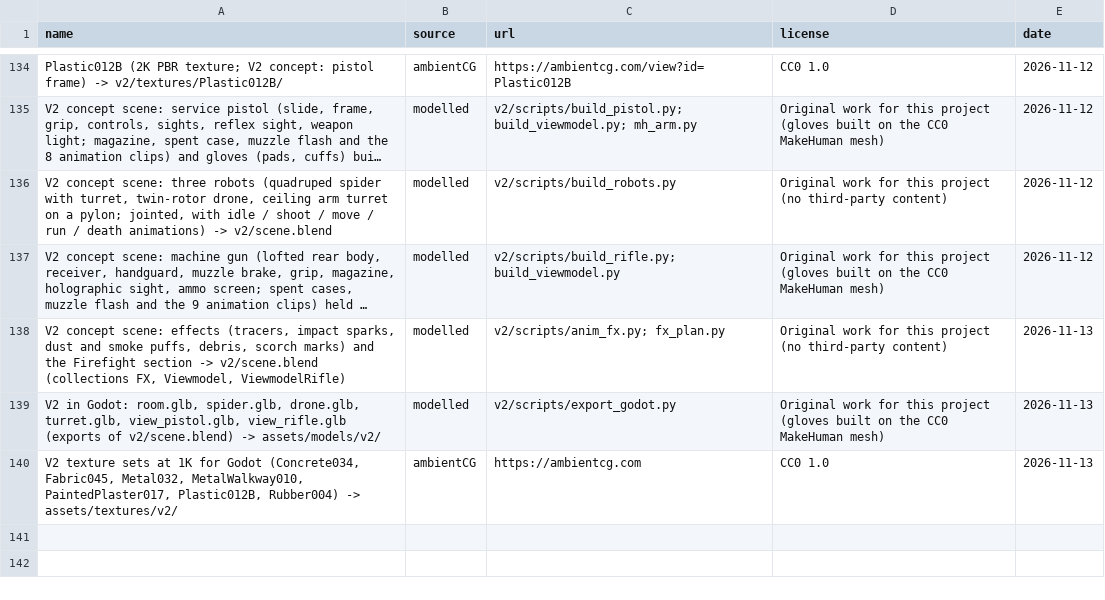
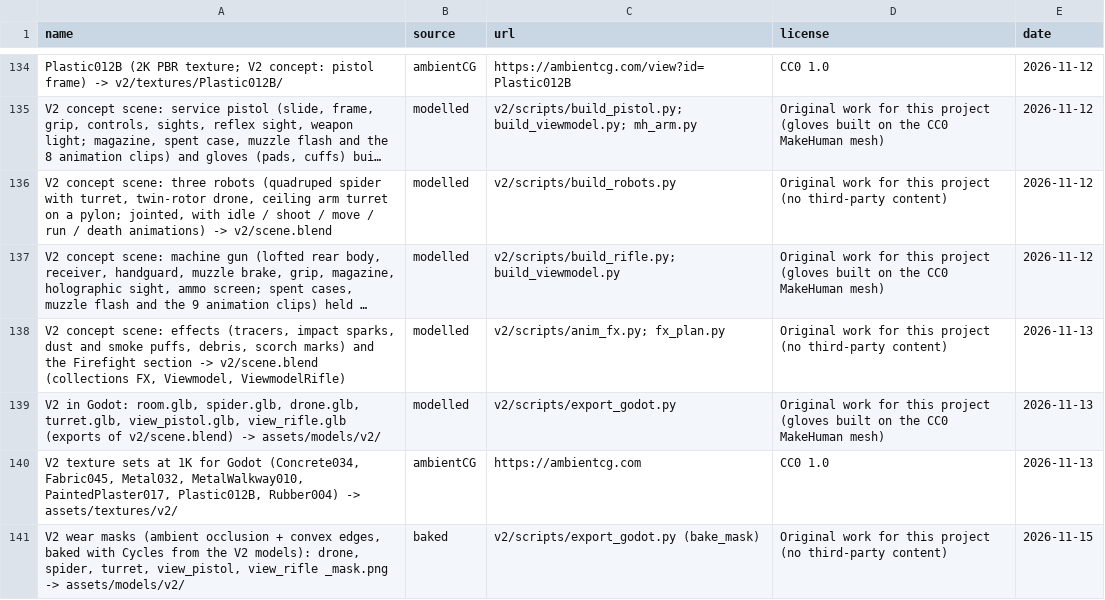
Before and after one commit to willsertorio/godot-blender, a CSV file: licenses.csv, drawn as a sheet; only a part is shown, gaps mark what is left out; long unchanged cells end in …; the diff names each change by its address in the sheet, - before the commit and + after, or states it on an @@ line.

```diff
--- a/licenses.csv
+++ b/licenses.csv
+row 141: V2 wear masks (ambient occlusion + convex edges, baked with Cycles from the V2 models): drone, spider, turret, view_pistol, view_rifle _mask.png -> assets/models/v2/ | baked | v2/scripts/export_godot.py (bake_mask) | Original work for this project (no third-party content) | 2026-11-15
```
Also changed, not shown: 44 other files.
